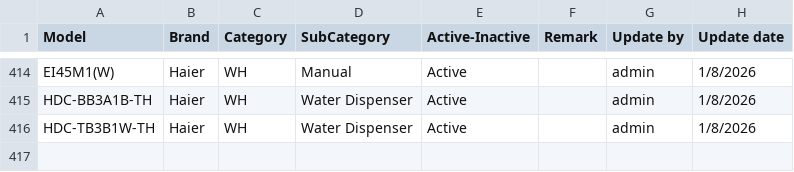
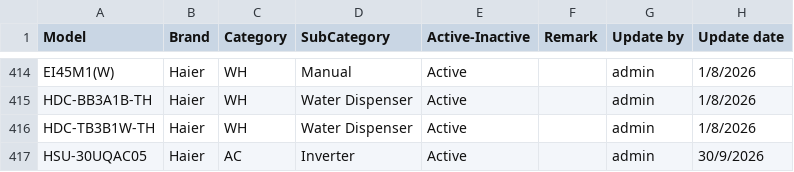
Before and after one commit to sirisakhaier/voucher-registration-powermall, a CSV file: Dimension Model.csv, drawn as a sheet; only a part is shown, gaps mark what is left out; the diff names each change by its address in the sheet, - before the commit and + after, or states it on an @@ line.

```diff
--- a/Dimension Model.csv
+++ b/Dimension Model.csv
+row 417: HSU-30UQAC05 | Haier | AC | Inverter | Active |  | admin | 30/9/2026
```
Also changed, not shown: 8 other files.
